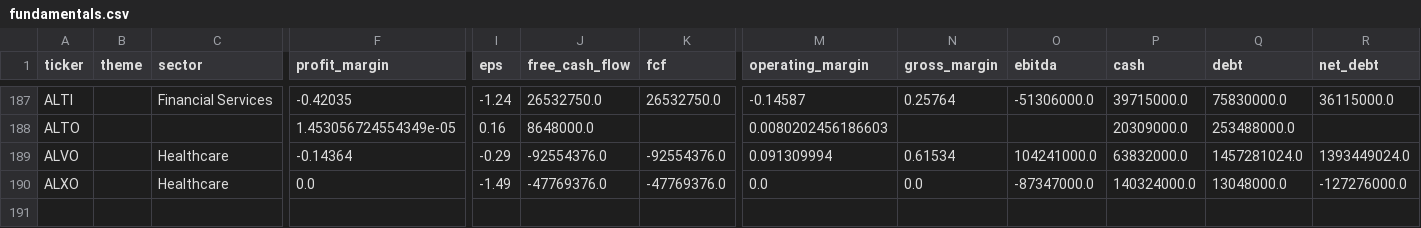
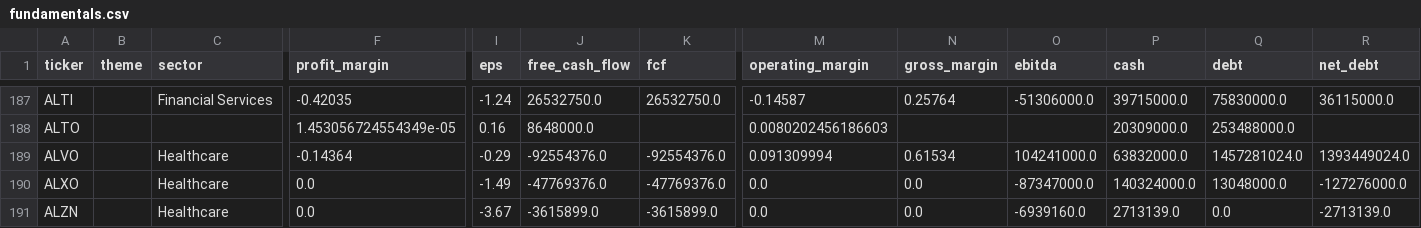
Before and after one commit to YuzeJ21/Stock-Analysis, a CSV file: data/fundamentals.csv, drawn as a sheet; only a part is shown, gaps mark what is left out; rows hold the shown columns only; the diff names each change by its address in the sheet, - before the commit and + after, or states it on an @@ line.

```diff
--- a/data/fundamentals.csv
+++ b/data/fundamentals.csv
+row 191: ALZN |  | Healthcare | 0.0 | -3.67 | -3615899.0 | -3615899.0 | 0.0 | 0.0 | -6939160.0 | 2713139.0 | 0.0 | -2713139.0
```
Also changed, not shown: data/reviewed_batch_proofs.csv.
